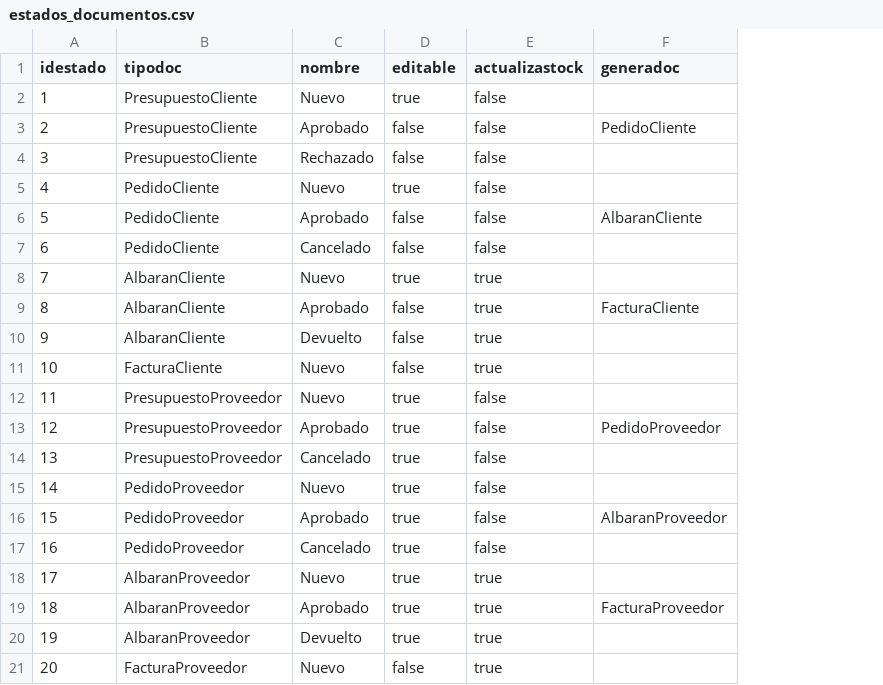
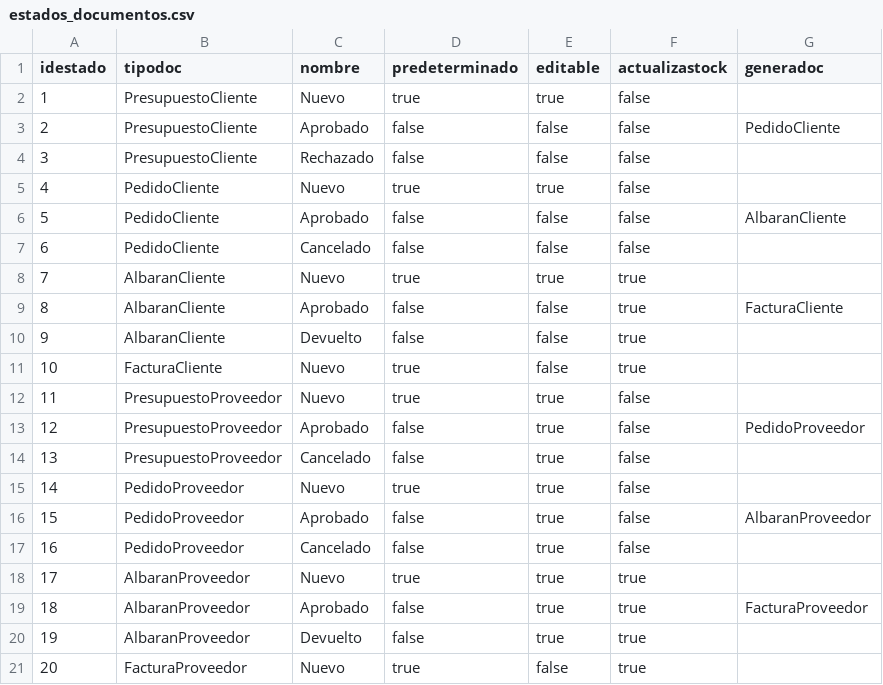
Before and after one commit to shakaran/facturascripts, a CSV file: Core/Data/Lang/ES/estados_documentos.csv, drawn as a sheet; the diff names each change by its address in the sheet, - before the commit and + after, or states it on an @@ line.

Commit message:
Added default document states.

```diff
--- a/Core/Data/Lang/ES/estados_documentos.csv
+++ b/Core/Data/Lang/ES/estados_documentos.csv
+column D (predeterminado), rows 2-21: true | false | false | true | false | false | true | false | false | true | true | false | false | true | false | false | true | false | false | true
```
Also changed, not shown: 7 other files.
